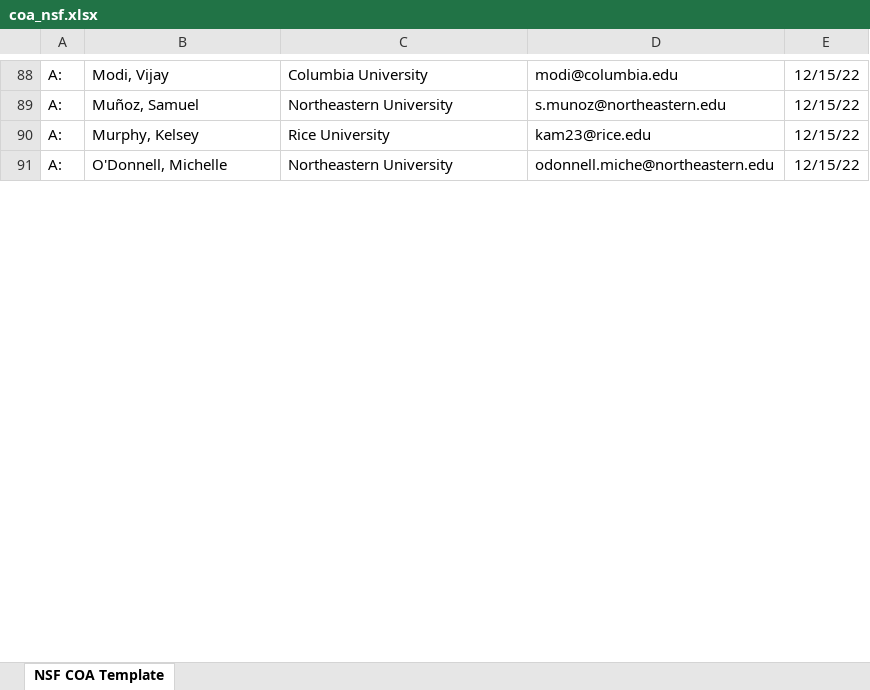
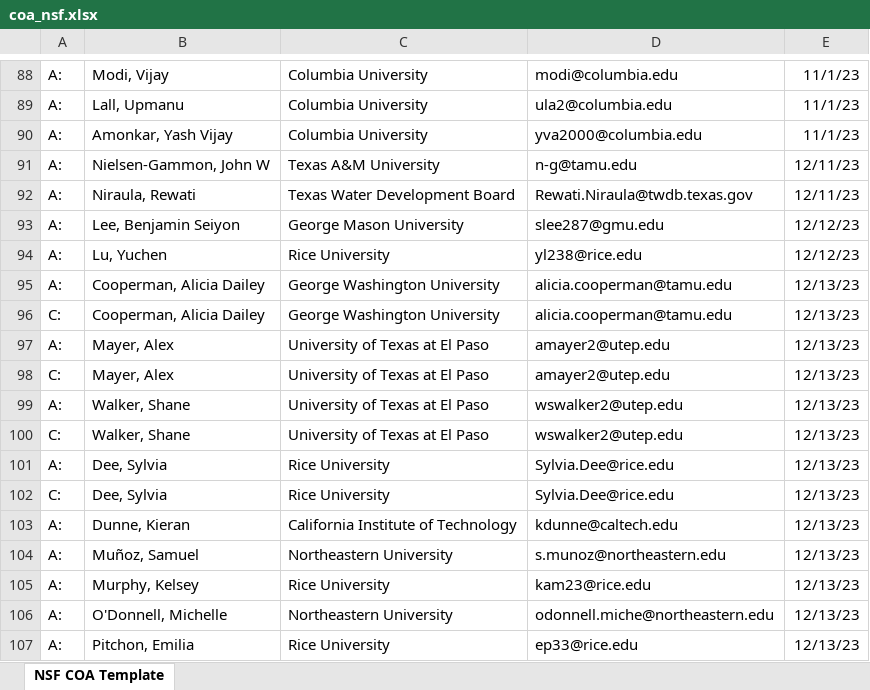
Before and after one commit to vsrikrish/my-cv, an Excel workbook: coa/coa_nsf.xlsx, sheet NSF COA Template, drawn as a sheet; only a part is shown, gaps mark what is left out; values as stored, in another font and other column widths than the file's, no borders; table styles not drawn; addresses are those after the commit; the diff covers the shown part only; the diff names each change by its address in the sheet, - before the commit and + after, or states it on an @@ line.

```diff
--- a/coa/coa_nsf.xlsx (sheet NSF COA Template)
+++ b/coa/coa_nsf.xlsx (sheet NSF COA Template)
-E88: 12/15/22
+E88: 11/1/23
+row 89: A: | Lall, Upmanu | Columbia University | ula2@columbia.edu | 11/1/23
+row 90: A: | Amonkar, Yash Vijay | Columbia University | yva2000@columbia.edu | 11/1/23
+row 91: A: | Nielsen-Gammon, John W | Texas A&M University | n-g@tamu.edu | 12/11/23
+row 92: A: | Niraula, Rewati | Texas Water Development Board | Rewati.Niraula@twdb.texas.gov | 12/11/23
+row 93: A: | Lee, Benjamin Seiyon | George Mason University | slee287@gmu.edu | 12/12/23
+row 94: A: | Lu, Yuchen | Rice University | yl238@rice.edu | 12/12/23
+row 95: A: | Cooperman, Alicia Dailey | George Washington University | alicia.cooperman@tamu.edu | 12/13/23
+row 96: C: | Cooperman, Alicia Dailey | George Washington University | alicia.cooperman@tamu.edu | 12/13/23
+row 97: A: | Mayer, Alex | University of Texas at El Paso | amayer2@utep.edu | 12/13/23
+row 98: C: | Mayer, Alex | University of Texas at El Paso | amayer2@utep.edu | 12/13/23
+row 99: A: | Walker, Shane | University of Texas at El Paso | wswalker2@utep.edu | 12/13/23
+row 100: C: | Walker, Shane | University of Texas at El Paso | wswalker2@utep.edu | 12/13/23
+row 101: A: | Dee, Sylvia | Rice University | Sylvia.Dee@rice.edu | 12/13/23
+row 102: C: | Dee, Sylvia | Rice University | Sylvia.Dee@rice.edu | 12/13/23
+row 103: A: | Dunne, Kieran | California Institute of Technology | kdunne@caltech.edu | 12/13/23
-E104:E106: 12/15/22
+E104:E106: 12/13/23
+row 107: A: | Pitchon, Emilia | Rice University | ep33@rice.edu | 12/13/23
```
Also changed, not shown: 49 added rows, 32 removed rows and 1 edited cell elsewhere in this sheet, 1 other file.
